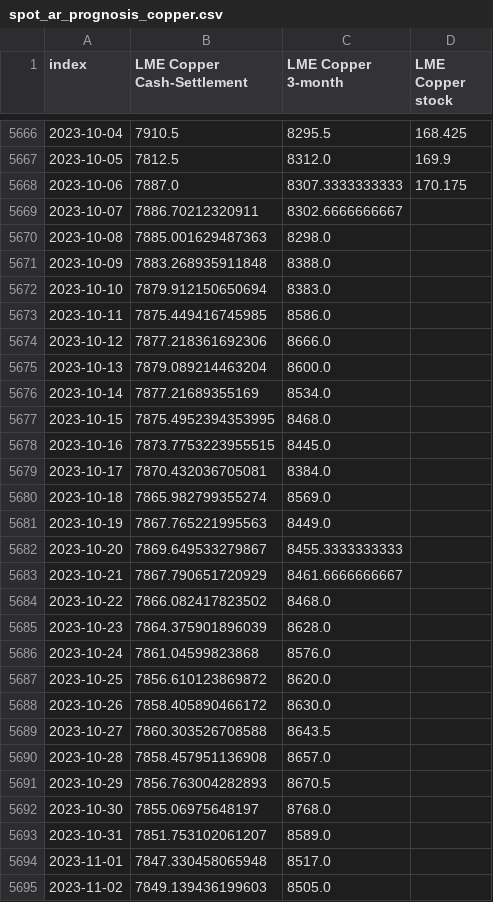
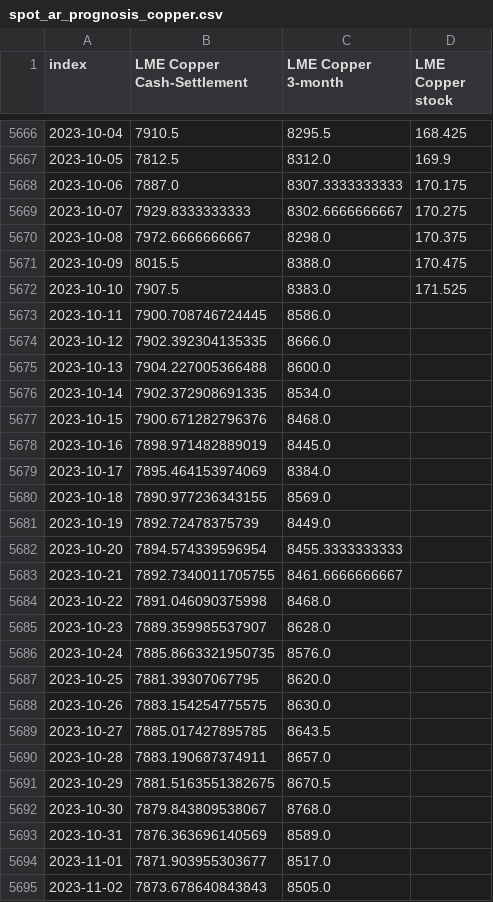
Before and after one commit to hotdonkey/data_science, a CSV file: Project_8/container_final/results/intermediate/spot_ar_prognosis_copper.csv, drawn as a sheet; only a part is shown, gaps mark what is left out; the diff covers the shown part only.

```diff
--- a/Project_8/container_final/results/intermediate/spot_ar_prognosis_copper.csv
+++ b/Project_8/container_final/results/intermediate/spot_ar_prognosis_copper.csv
@@ -5668,28 +5668,28 @@ index,LME Copper Cash-Settlement,LME Copper 3-month,LME Copper stock
 2023-10-06,7887.0,8307.3333333333,170.175
-2023-10-07,7886.70212320911,8302.6666666667,
-2023-10-08,7885.001629487363,8298.0,
-2023-10-09,7883.268935911848,8388.0,
-2023-10-10,7879.912150650694,8383.0,
-2023-10-11,7875.449416745985,8586.0,
-2023-10-12,7877.218361692306,8666.0,
-2023-10-13,7879.089214463204,8600.0,
-2023-10-14,7877.21689355169,8534.0,
-2023-10-15,7875.4952394353995,8468.0,
-2023-10-16,7873.7753223955515,8445.0,
-2023-10-17,7870.432036705081,8384.0,
-2023-10-18,7865.982799355274,8569.0,
-2023-10-19,7867.765221995563,8449.0,
-2023-10-20,7869.649533279867,8455.3333333333,
-2023-10-21,7867.790651720929,8461.6666666667,
-2023-10-22,7866.082417823502,8468.0,
-2023-10-23,7864.375901896039,8628.0,
-2023-10-24,7861.04599823868,8576.0,
-2023-10-25,7856.610123869872,8620.0,
-2023-10-26,7858.405890466172,8630.0,
-2023-10-27,7860.303526708588,8643.5,
-2023-10-28,7858.457951136908,8657.0,
-2023-10-29,7856.763004282893,8670.5,
-2023-10-30,7855.06975648197,8768.0,
-2023-10-31,7851.753102061207,8589.0,
-2023-11-01,7847.330458065948,8517.0,
-2023-11-02,7849.139436199603,8505.0,
+2023-10-07,7929.8333333333,8302.6666666667,170.275
+2023-10-08,7972.6666666667,8298.0,170.375
+2023-10-09,8015.5,8388.0,170.475
+2023-10-10,7907.5,8383.0,171.525
+2023-10-11,7900.708746724445,8586.0,
+2023-10-12,7902.392304135335,8666.0,
+2023-10-13,7904.227005366488,8600.0,
+2023-10-14,7902.372908691335,8534.0,
+2023-10-15,7900.671282796376,8468.0,
+2023-10-16,7898.971482889019,8445.0,
+2023-10-17,7895.464153974069,8384.0,
+2023-10-18,7890.977236343155,8569.0,
+2023-10-19,7892.72478375739,8449.0,
+2023-10-20,7894.574339596954,8455.3333333333,
+2023-10-21,7892.7340011705755,8461.6666666667,
+2023-10-22,7891.046090375998,8468.0,
+2023-10-23,7889.359985537907,8628.0,
+2023-10-24,7885.8663321950735,8576.0,
+2023-10-25,7881.39307067795,8620.0,
+2023-10-26,7883.154254775575,8630.0,
+2023-10-27,7885.017427895785,8643.5,
+2023-10-28,7883.190687374911,8657.0,
+2023-10-29,7881.5163551382675,8670.5,
+2023-10-30,7879.843809538067,8768.0,
+2023-10-31,7876.363696140569,8589.0,
+2023-11-01,7871.903955303677,8517.0,
+2023-11-02,7873.678640843843,8505.0,
```
Also changed, not shown: 4 added rows and 63 edited cells elsewhere in this file, Project_8/container_final/results/intermediate/spot_ar_prognosis_aluminium.csv, Project_8/container_final/results/intermediate/spot_ar_prognosis_zink.csv, 27 other files.
